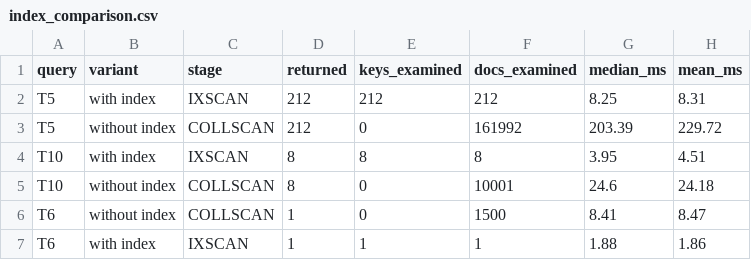
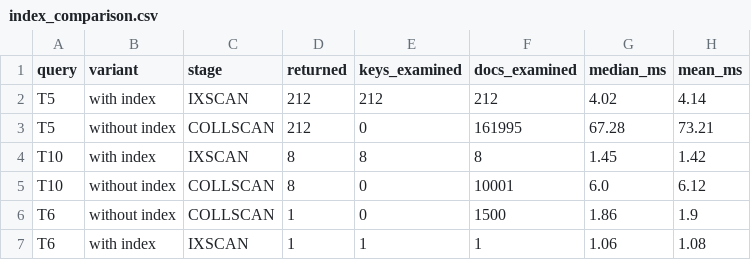
Before and after one commit to labnoujsiham/bigdata, a CSV file: results/index_comparison.csv, drawn as a sheet.

```diff
--- a/results/index_comparison.csv
+++ b/results/index_comparison.csv
@@ -1,7 +1,7 @@
 query,variant,stage,returned,keys_examined,docs_examined,median_ms,mean_ms
-T5,with index,IXSCAN,212,212,212,8.25,8.31
-T5,without index,COLLSCAN,212,0,161992,203.39,229.72
-T10,with index,IXSCAN,8,8,8,3.95,4.51
-T10,without index,COLLSCAN,8,0,10001,24.6,24.18
-T6,without index,COLLSCAN,1,0,1500,8.41,8.47
-T6,with index,IXSCAN,1,1,1,1.88,1.86
+T5,with index,IXSCAN,212,212,212,4.02,4.14
+T5,without index,COLLSCAN,212,0,161995,67.28,73.21
+T10,with index,IXSCAN,8,8,8,1.45,1.42
+T10,without index,COLLSCAN,8,0,10001,6.0,6.12
+T6,without index,COLLSCAN,1,0,1500,1.86,1.9
+T6,with index,IXSCAN,1,1,1,1.06,1.08
```
Also changed, not shown: results/benchmark_results.csv, 3 other files.
